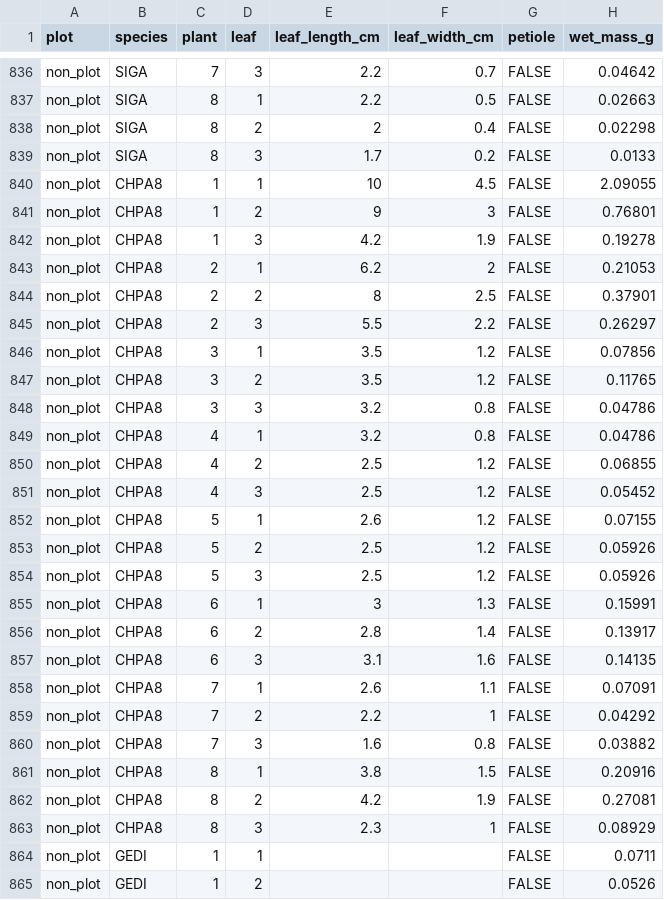
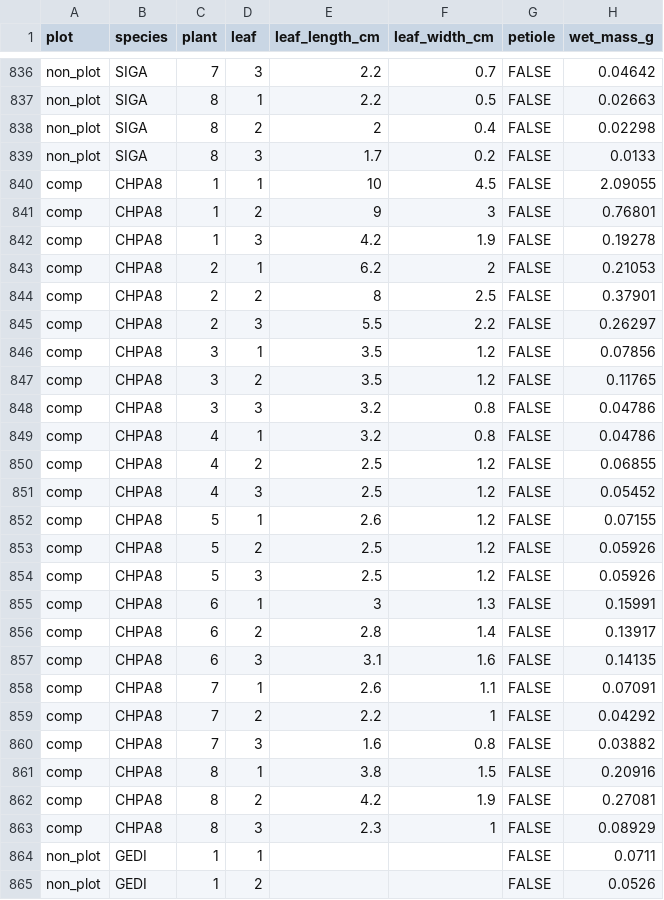
Before and after one commit to akleinhesselink/sedgwicktraits, a CSV file: data-raw/raw_trait_data/AK_leaf_weights.csv, drawn as a sheet; only a part is shown, gaps mark what is left out; the diff names each change by its address in the sheet, - before the commit and + after, or states it on an @@ line.

```diff
--- a/data-raw/raw_trait_data/AK_leaf_weights.csv
+++ b/data-raw/raw_trait_data/AK_leaf_weights.csv
-A840:A863 (plot): non_plot
+A840:A863 (plot): comp
```
Also changed, not shown: data-raw/alias.csv, data-raw/raw_trait_data/aboveground_biomass_weights.csv, 4 other files.
